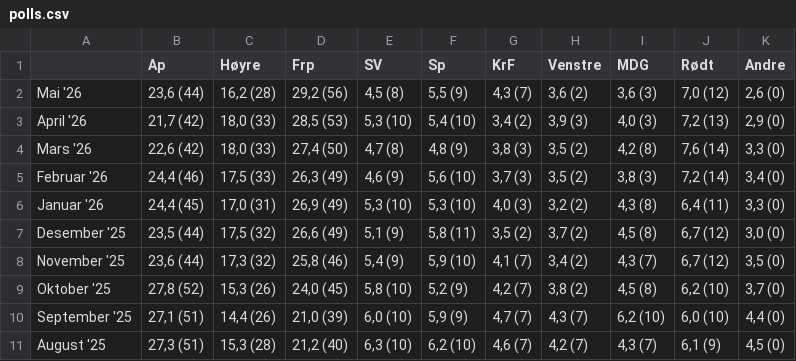
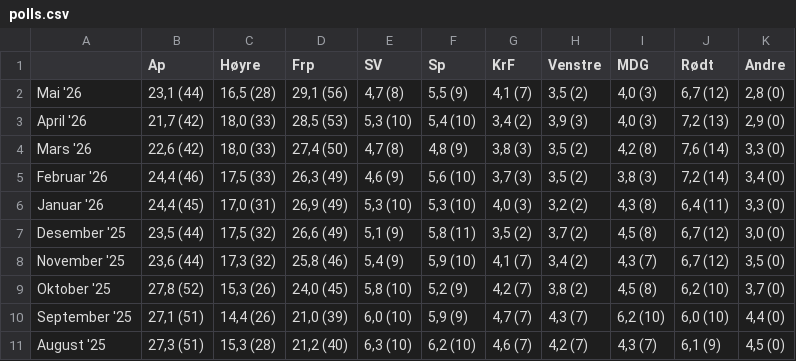
Before and after one commit to oystess/valg_analyser, a CSV file: data/processed/polls.csv, drawn as a sheet.

```diff
--- a/data/processed/polls.csv
+++ b/data/processed/polls.csv
@@ -1,3 +1,3 @@
 ;Ap;Høyre;Frp;SV;Sp;KrF;Venstre;MDG;Rødt;Andre
-Mai '26;23,6 (44);16,2 (28);29,2 (56);4,5 (8);5,5 (9);4,3 (7);3,6 (2);3,6 (3);7,0 (12);2,6 (0)
+Mai '26;23,1 (44);16,5 (28);29,1 (56);4,7 (8);5,5 (9);4,1 (7);3,5 (2);4,0 (3);6,7 (12);2,8 (0)
 April '26;21,7 (42);18,0 (33);28,5 (53);5,3 (10);5,4 (10);3,4 (2);3,9 (3);4,0 (3);7,2 (13);2,9 (0)
```
